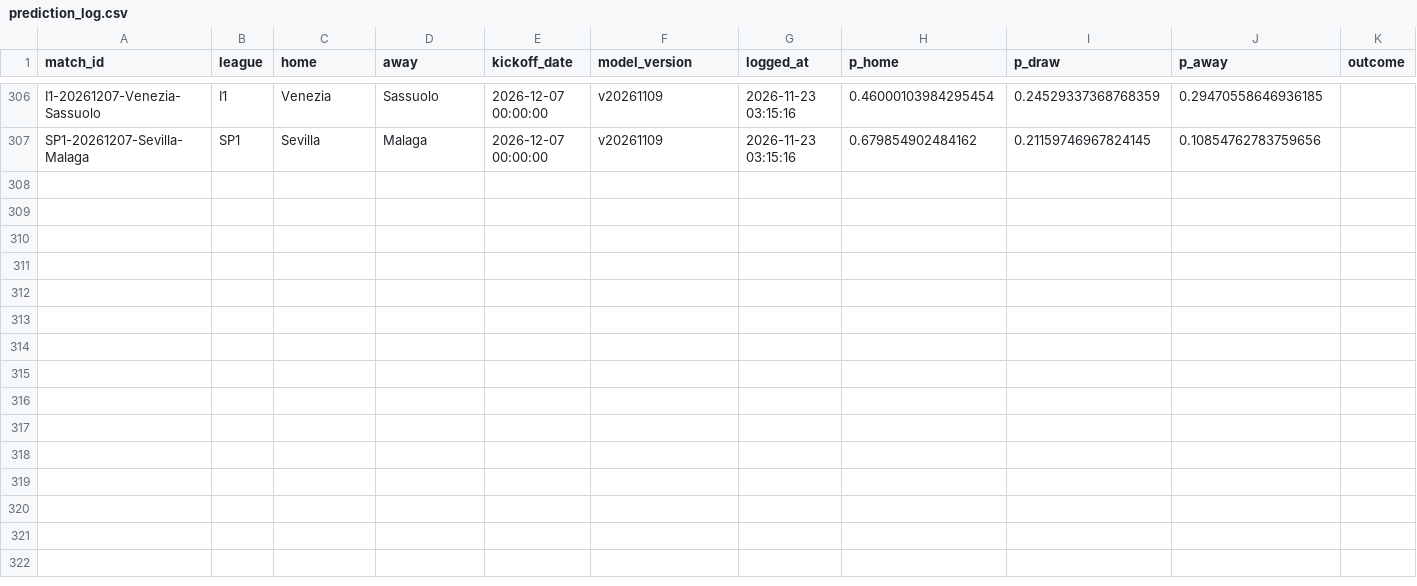
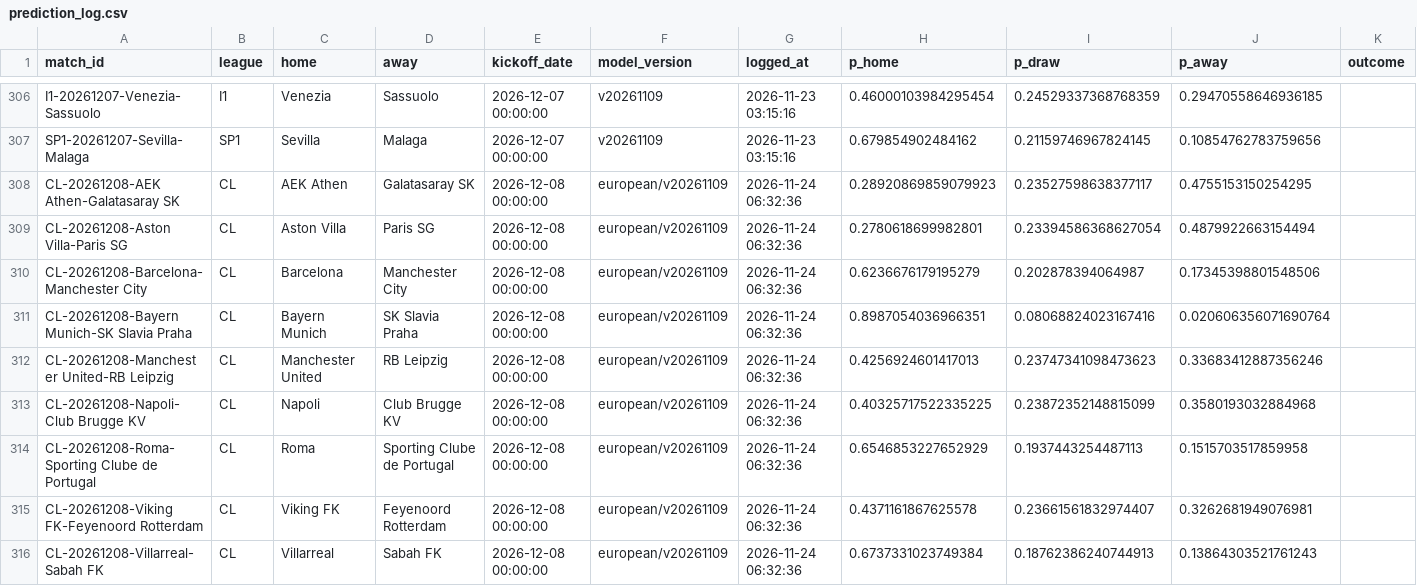
Before and after one commit to Fifiora/football-predictor, a CSV file: data/prediction_log.csv, drawn as a sheet; only a part is shown, gaps mark what is left out; the diff names each change by its address in the sheet, - before the commit and + after, or states it on an @@ line.

Commit message:
state 2026-11-24

```diff
--- a/data/prediction_log.csv
+++ b/data/prediction_log.csv
+row 308: CL-20261208-AEK Athen-Galatasaray SK | CL | AEK Athen | Galatasaray SK | 2026-12-08 00:00:00 | european/v20261109 | 2026-11-24 06:32:36 | 0.28920869859079923 | 0.23527598638377117 | 0.4755153150254295
+row 309: CL-20261208-Aston Villa-Paris SG | CL | Aston Villa | Paris SG | 2026-12-08 00:00:00 | european/v20261109 | 2026-11-24 06:32:36 | 0.2780618699982801 | 0.23394586368627054 | 0.4879922663154494
+row 310: CL-20261208-Barcelona-Manchester City | CL | Barcelona | Manchester City | 2026-12-08 00:00:00 | european/v20261109 | 2026-11-24 06:32:36 | 0.6236676179195279 | 0.202878394064987 | 0.17345398801548506
+row 311: CL-20261208-Bayern Munich-SK Slavia Praha | CL | Bayern Munich | SK Slavia Praha | 2026-12-08 00:00:00 | european/v20261109 | 2026-11-24 06:32:36 | 0.8987054036966351 | 0.08068824023167416 | 0.020606356071690764
+row 312: CL-20261208-Manchester United-RB Leipzig | CL | Manchester United | RB Leipzig | 2026-12-08 00:00:00 | european/v20261109 | 2026-11-24 06:32:36 | 0.4256924601417013 | 0.23747341098473623 | 0.33683412887356246
+row 313: CL-20261208-Napoli-Club Brugge KV | CL | Napoli | Club Brugge KV | 2026-12-08 00:00:00 | european/v20261109 | 2026-11-24 06:32:36 | 0.40325717522335225 | 0.23872352148815099 | 0.3580193032884968
+row 314: CL-20261208-Roma-Sporting Clube de Portugal | CL | Roma | Sporting Clube de Portugal | 2026-12-08 00:00:00 | european/v20261109 | 2026-11-24 06:32:36 | 0.6546853227652929 | 0.1937443254487113 | 0.1515703517859958
+row 315: CL-20261208-Viking FK-Feyenoord Rotterdam | CL | Viking FK | Feyenoord Rotterdam | 2026-12-08 00:00:00 | european/v20261109 | 2026-11-24 06:32:36 | 0.4371161867625578 | 0.23661561832974407 | 0.3262681949076981
+row 316: CL-20261208-Villarreal-Sabah FK | CL | Villarreal | Sabah FK | 2026-12-08 00:00:00 | european/v20261109 | 2026-11-24 06:32:36 | 0.6737331023749384 | 0.18762386240744913 | 0.13864303521761243
```
